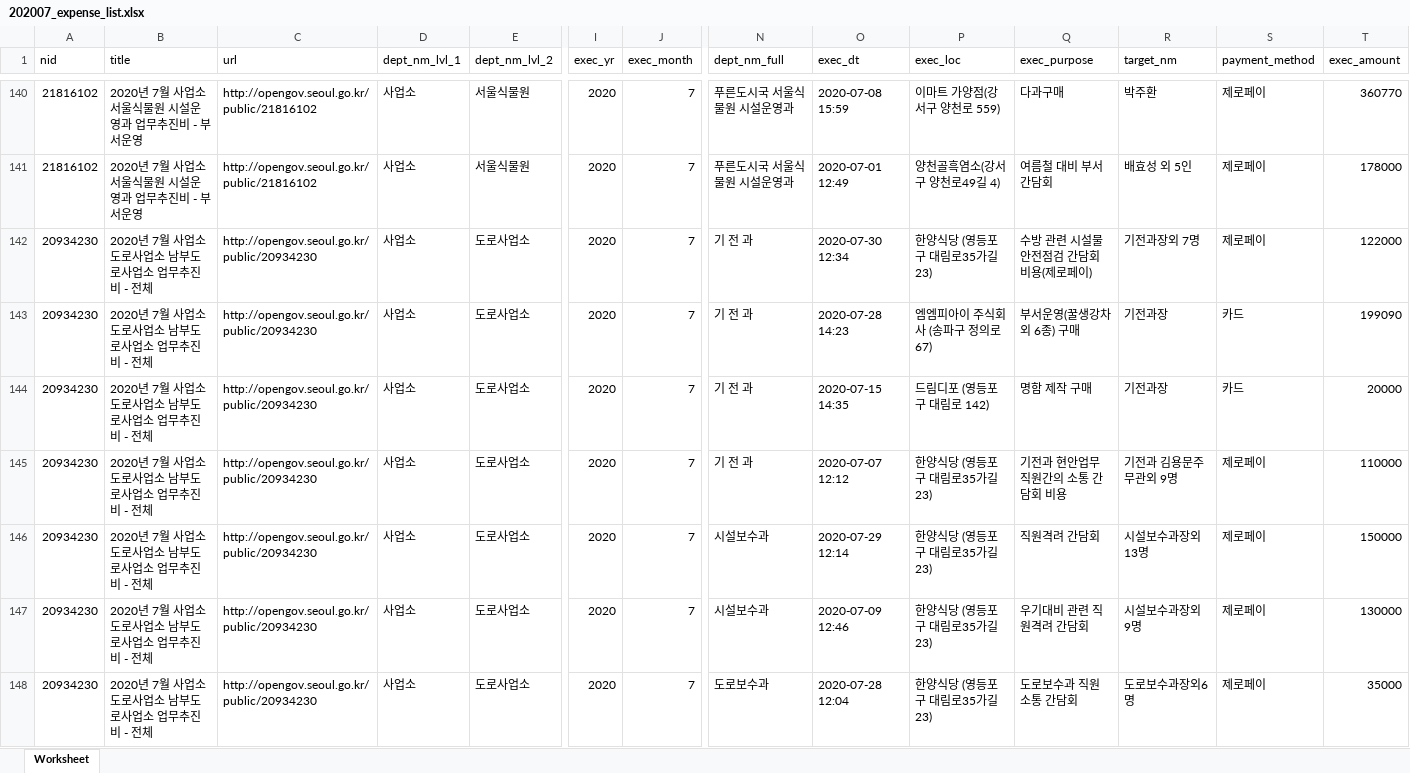
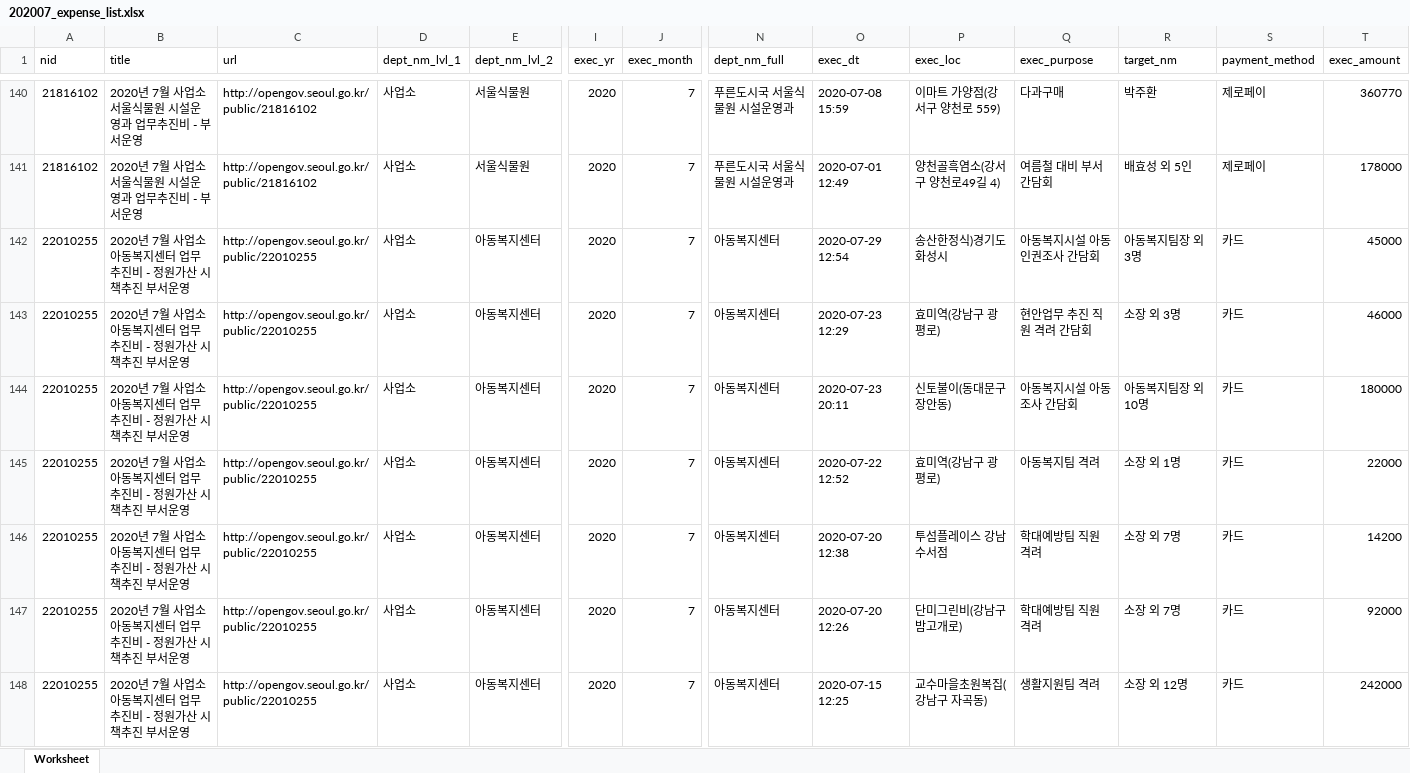
Before and after one commit to seoul-opengov/opengov, an Excel workbook: expense_list2020/202007_expense_list.xlsx, sheet Worksheet, drawn as a sheet; only a part is shown, gaps mark what is left out; the shorter side is filled out with more unchanged rows; values as stored, in another font and other column widths than the file's, no borders; rows hold the shown columns only; the diff covers the shown part only; the diff names each change by its address in the sheet, - before the commit and + after, or states it on an @@ line.

```diff
--- a/expense_list2020/202007_expense_list.xlsx (sheet Worksheet)
+++ b/expense_list2020/202007_expense_list.xlsx (sheet Worksheet)
+row 142: 22010255 | 2020년 7월 사업소 아동복지센터 업무추진비 - 정원가산 시책추진 부서운영 | http://opengov.seoul.go.kr/public/22010255 | 사업소 | 아동복지센터 | 2020 | 7 | 아동복지센터 | 2020-07-29 12:54 | 송산한정식)경기도 화성시 | 아동복지시설 아동인권조사 간담회 | 아동복지팀장 외 3명 | 카드 | 45000
+row 143: 22010255 | 2020년 7월 사업소 아동복지센터 업무추진비 - 정원가산 시책추진 부서운영 | http://opengov.seoul.go.kr/public/22010255 | 사업소 | 아동복지센터 | 2020 | 7 | 아동복지센터 | 2020-07-23 12:29 | 효미역(강남구 광평로) | 현안업무 추진 직원 격려 간담회 | 소장 외 3명 | 카드 | 46000
+row 144: 22010255 | 2020년 7월 사업소 아동복지센터 업무추진비 - 정원가산 시책추진 부서운영 | http://opengov.seoul.go.kr/public/22010255 | 사업소 | 아동복지센터 | 2020 | 7 | 아동복지센터 | 2020-07-23 20:11 | 신토불이(동대문구 장안동) | 아동복지시설 아동조사 간담회 | 아동복지팀장 외 10명 | 카드 | 180000
+row 145: 22010255 | 2020년 7월 사업소 아동복지센터 업무추진비 - 정원가산 시책추진 부서운영 | http://opengov.seoul.go.kr/public/22010255 | 사업소 | 아동복지센터 | 2020 | 7 | 아동복지센터 | 2020-07-22 12:52 | 효미역(강남구 광평로) | 아동복지팀 격려 | 소장 외 1명 | 카드 | 22000
+row 146: 22010255 | 2020년 7월 사업소 아동복지센터 업무추진비 - 정원가산 시책추진 부서운영 | http://opengov.seoul.go.kr/public/22010255 | 사업소 | 아동복지센터 | 2020 | 7 | 아동복지센터 | 2020-07-20 12:38 | 투섬플레이스 강남수서점 | 학대예방팀 직원 격려 | 소장 외 7명 | 카드 | 14200
+row 147: 22010255 | 2020년 7월 사업소 아동복지센터 업무추진비 - 정원가산 시책추진 부서운영 | http://opengov.seoul.go.kr/public/22010255 | 사업소 | 아동복지센터 | 2020 | 7 | 아동복지센터 | 2020-07-20 12:26 | 단미그린비(강남구 밤고개로) | 학대예방팀 직원 격려 | 소장 외 7명 | 카드 | 92000
+row 148: 22010255 | 2020년 7월 사업소 아동복지센터 업무추진비 - 정원가산 시책추진 부서운영 | http://opengov.seoul.go.kr/public/22010255 | 사업소 | 아동복지센터 | 2020 | 7 | 아동복지센터 | 2020-07-15 12:25 | 교수마을초원복집(강남구 자곡동) | 생활지원팀 격려 | 소장 외 12명 | 카드 | 242000
```
Also changed, not shown: 6 added rows and 4 edited cells elsewhere in this sheet, expense_list2020/202006_expense_list.xlsx, expense_list2020/202008_expense_list.xlsx, 33 other files.
